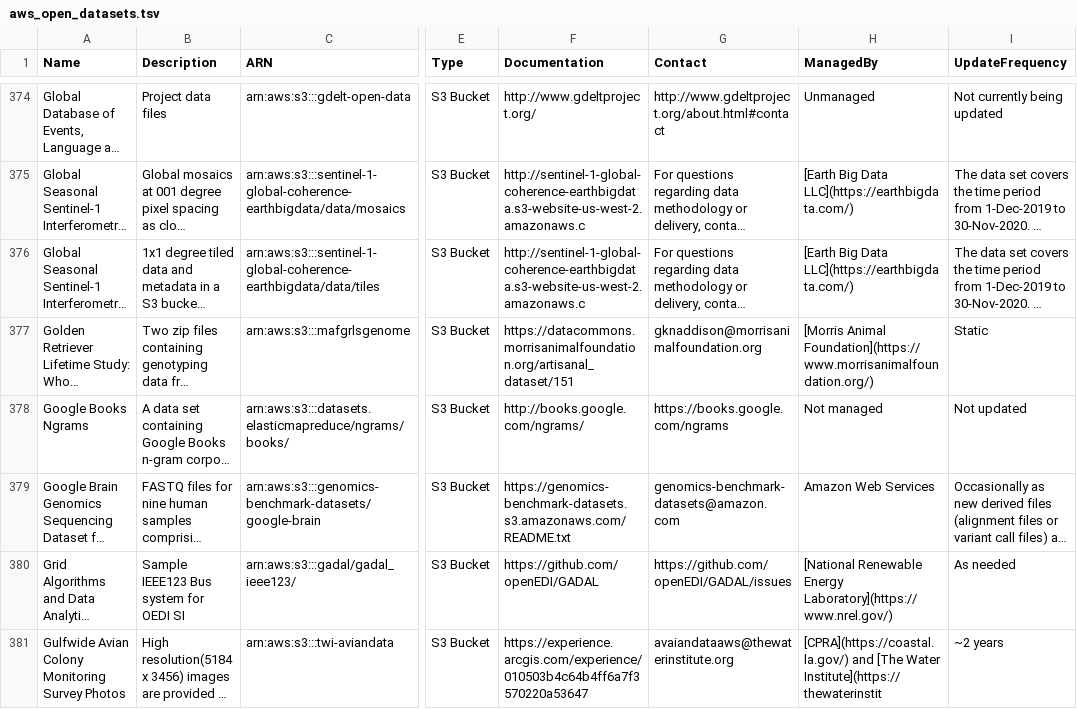
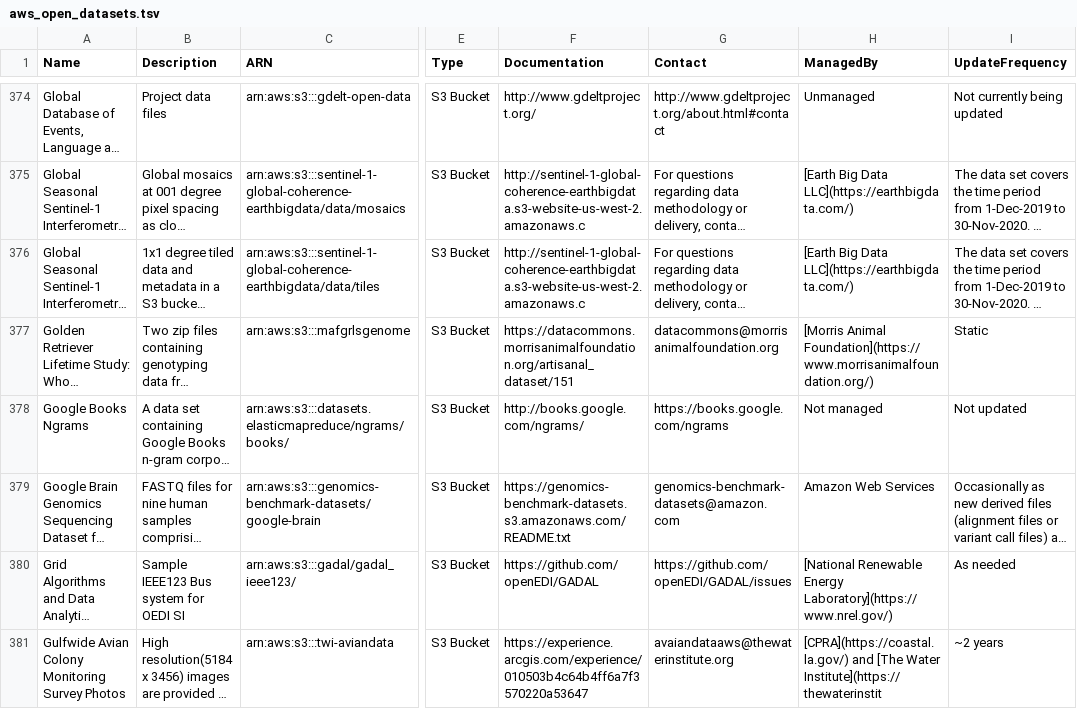
Before and after one commit to opengeos/aws-open-data, a TSV file: aws_open_datasets.tsv, drawn as a sheet; only a part is shown, gaps mark what is left out; long unchanged cells end in …; the diff names each change by its address in the sheet, - before the commit and + after, or states it on an @@ line.

```diff
--- a/aws_open_datasets.tsv
+++ b/aws_open_datasets.tsv
-G377 (Contact): gknaddison@morrisanimalfoundation.org
+G377 (Contact): datacommons@morrisanimalfoundation.org
```
Also changed, not shown: 4 other files.
